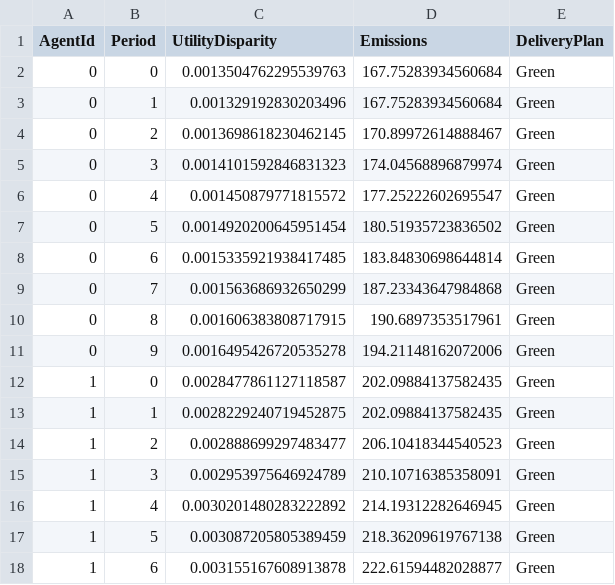
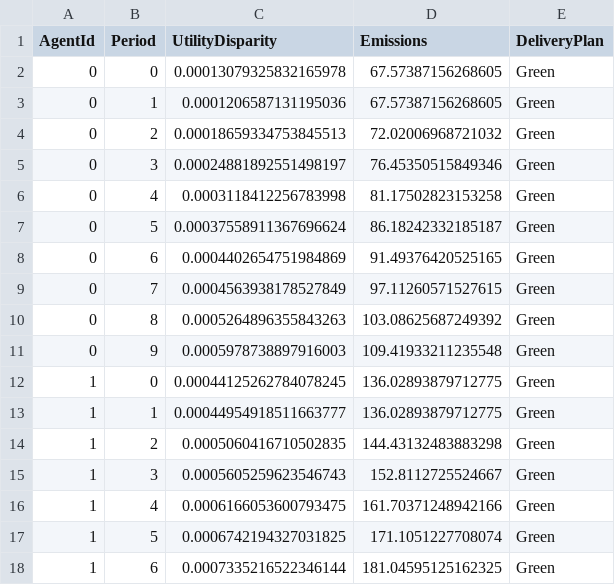
Before and after one commit to EyreC/EnvEcon, a CSV file: social_agent.csv, drawn as a sheet; only a part is shown; the diff covers the shown part only.

```diff
--- a/social_agent.csv
+++ b/social_agent.csv
@@ -1,18 +1,18 @@
 AgentId,Period,UtilityDisparity,Emissions,DeliveryPlan
-0,0,0.0013504762295539763,167.75283934560684,Green
-0,1,0.001329192830203496,167.75283934560684,Green
-0,2,0.0013698618230462145,170.89972614888467,Green
-0,3,0.0014101592846831323,174.04568896879974,Green
-0,4,0.001450879771815572,177.25222602695547,Green
-0,5,0.0014920200645951454,180.51935723836502,Green
-0,6,0.0015335921938417485,183.84830698644814,Green
-0,7,0.001563686932650299,187.23343647984868,Green
-0,8,0.001606383808717915,190.6897353517961,Green
-0,9,0.0016495426720535278,194.21148162072006,Green
-1,0,0.0028477861127118587,202.09884137582435,Green
-1,1,0.0028229240719452875,202.09884137582435,Green
-1,2,0.002888699297483477,206.10418344540523,Green
-1,3,0.002953975646924789,210.10716385358091,Green
-1,4,0.0030201480283222892,214.19312282646945,Green
-1,5,0.003087205805389459,218.36209619767138,Green
-1,6,0.003155167608913878,222.61594482028877,Green
+0,0,0.00013079325832165978,67.57387156268605,Green
+0,1,0.0001206587131195036,67.57387156268605,Green
+0,2,0.00018659334753845513,72.02006968721032,Green
+0,3,0.00024881892551498197,76.45350515849346,Green
+0,4,0.0003118412256783998,81.17502823153258,Green
+0,5,0.00037558911367696624,86.18242332185187,Green
+0,6,0.0004402654751984869,91.49376420525165,Green
+0,7,0.0004563938178527849,97.11260571527615,Green
+0,8,0.0005264896355843263,103.08625687249392,Green
+0,9,0.0005978738897916003,109.41933211235548,Green
+1,0,0.00044125262784078245,136.02893879712775,Green
+1,1,0.00044954918511663777,136.02893879712775,Green
+1,2,0.0005060416710502835,144.43132483883298,Green
+1,3,0.0005605259623546743,152.8112725524667,Green
+1,4,0.0006166053600793475,161.70371248942166,Green
+1,5,0.0006742194327031825,171.1051227708074,Green
+1,6,0.0007335216522346144,181.04595125162325,Green
```
Also changed, not shown: 26 edited cells elsewhere in this file, benchmark_simulation.csv, social_simulation.csv, 5 other files.
